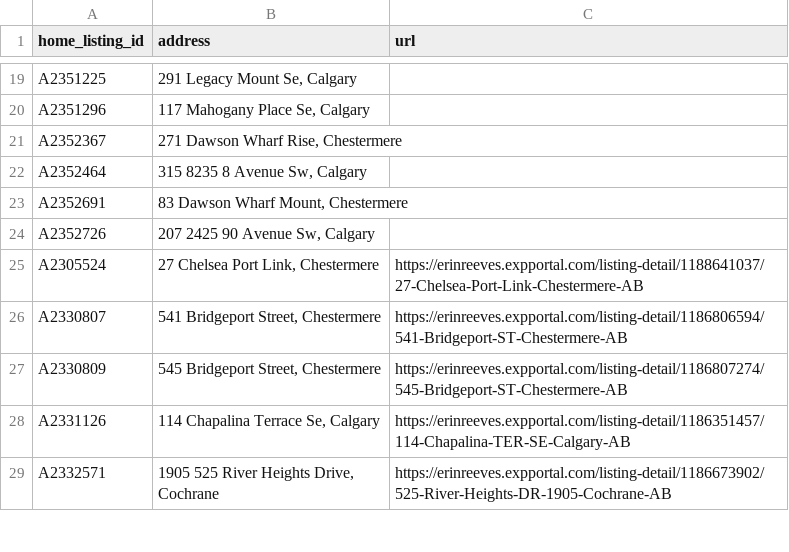
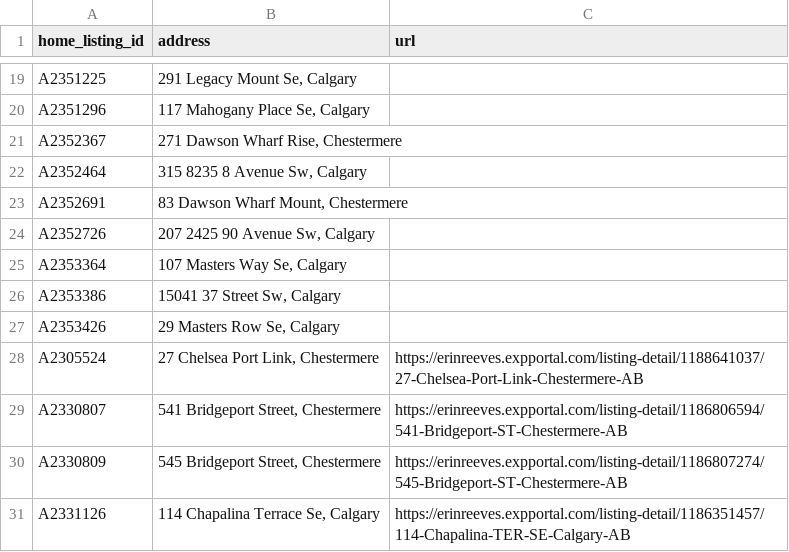
Before and after one commit to navigatormm/reeves-listings-feed, a CSV file: listing_urls.csv, drawn as a sheet; only a part is shown, gaps mark what is left out; the shorter side is filled out with more unchanged rows.

```diff
--- a/listing_urls.csv
+++ b/listing_urls.csv
@@ -24,2 +24,5 @@ A2352691,"83 Dawson Wharf Mount, Chestermere",
 A2352726,"207 2425 90 Avenue Sw, Calgary",
+A2353364,"107 Masters Way Se, Calgary",
+A2353386,"15041 37 Street Sw, Calgary",
+A2353426,"29 Masters Row Se, Calgary",
 A2305524,"27 Chelsea Port Link, Chestermere",https://erinreeves.expportal.com/listing-detail/1188641037/27-Chelsea-Port-Link-Chestermere-AB
```
Also changed, not shown: feed.csv.
